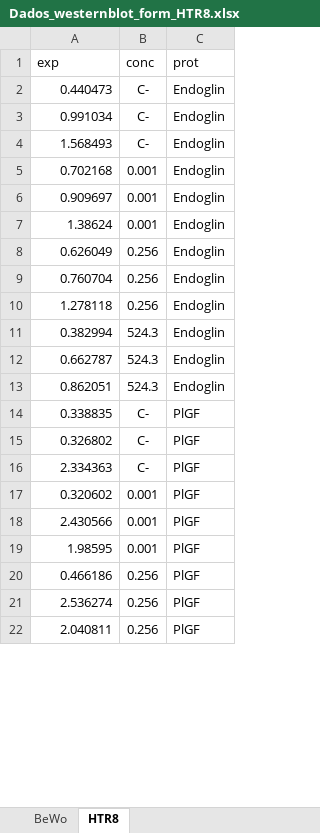
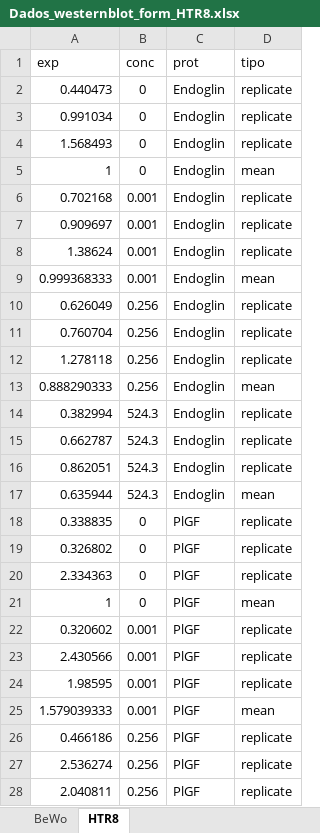
Before and after one commit to LuisFelipeRomera/PIAU_Project, an Excel workbook: Dados_westernblot_form_HTR8.xlsx, sheet HTR8, drawn as a sheet; only a part is shown; values as stored, in another font and other column widths than the file's, no borders; addresses are those after the commit; the diff covers the shown part only; the diff names each change by its address in the sheet, - before the commit and + after, or states it on an @@ line.

```diff
--- a/Dados_westernblot_form_HTR8.xlsx (sheet HTR8)
+++ b/Dados_westernblot_form_HTR8.xlsx (sheet HTR8)
+column D (tipo), rows 2-4: all replicate; rows 6-8: all replicate; rows 10-12: all replicate; rows 14-16: all replicate; rows 18-20: all replicate; rows 22-24: all replicate; rows 26-28: all replicate
-B2:B4 (conc): C-
+B2:B4 (conc): 0
+row 5: 1 | 0 | Endoglin | mean
+row 9: 0.999368333 | 0.001 | Endoglin | mean
+row 13: 0.888290333 | 0.256 | Endoglin | mean
+row 17: 0.635944 | 524.3 | Endoglin | mean
-B18:B20 (conc): C-
+B18:B20 (conc): 0
+row 21: 1 | 0 | PlGF | mean
+row 25: 1.579039333 | 0.001 | PlGF | mean
```
Also changed, not shown: 2 added rows elsewhere in this sheet, Dados_westernblot_form_BeWo.xlsx, 28 other files.
